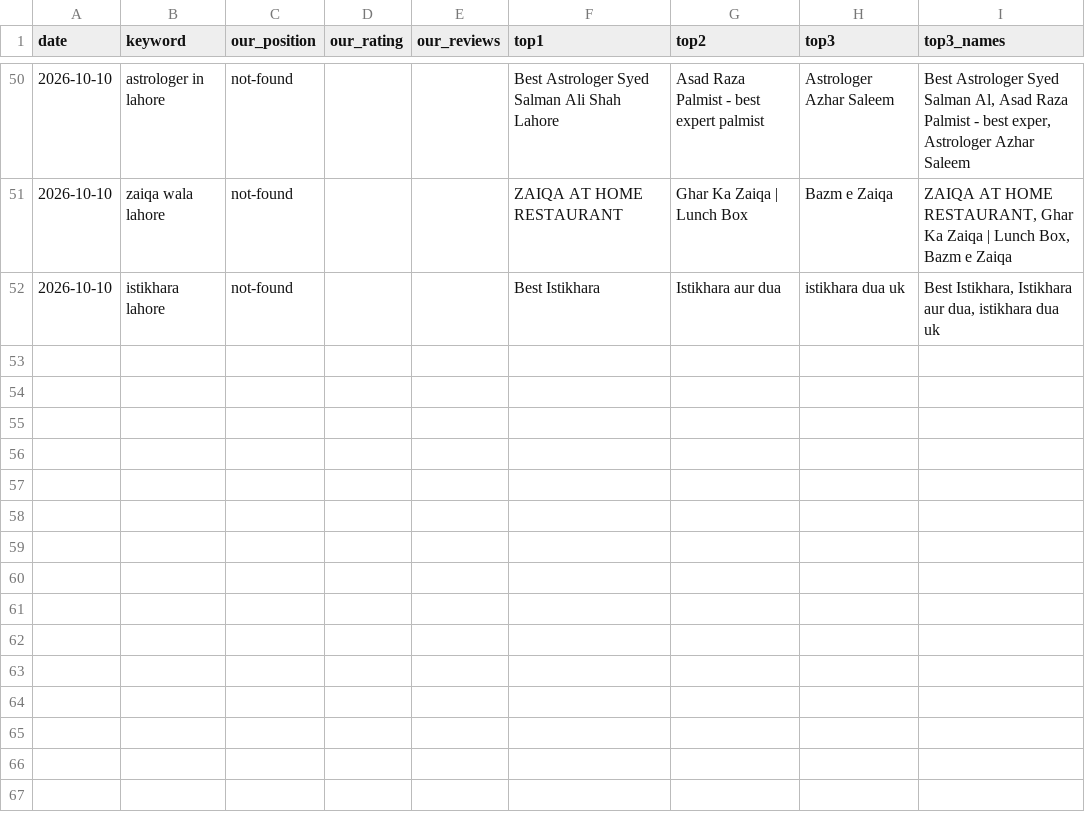
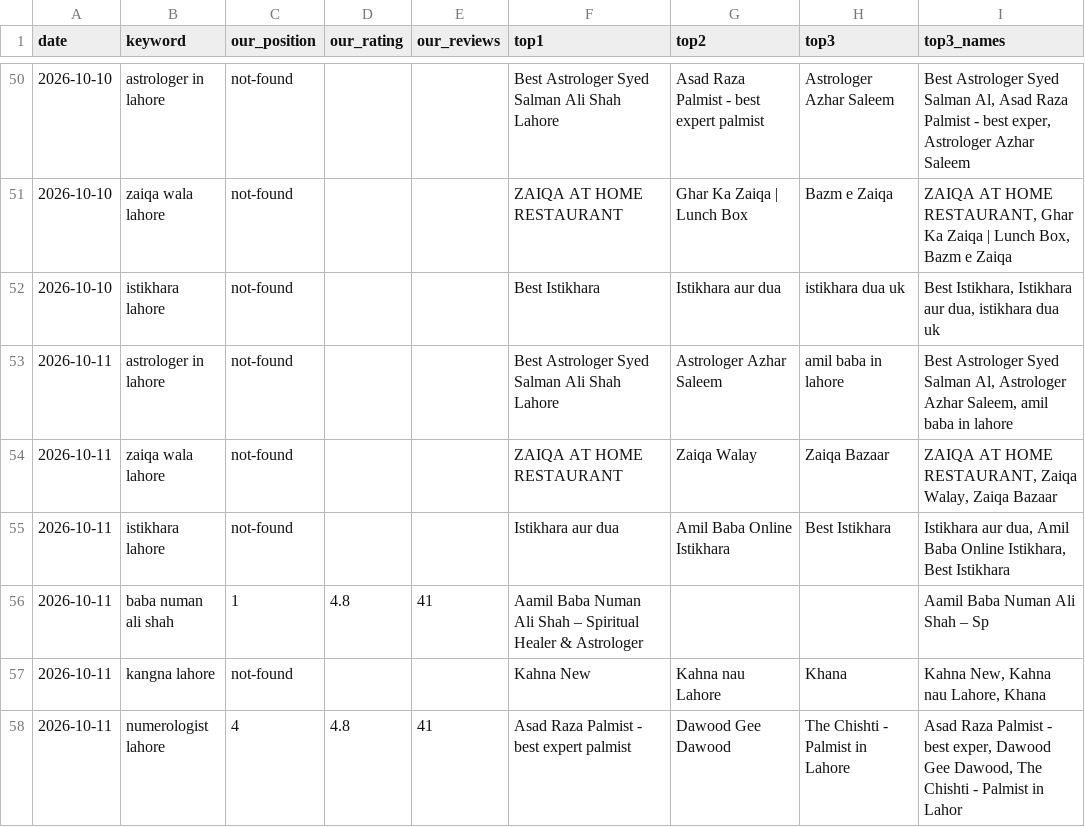
Before and after one commit to syednumanalishah/syednumanalishah.github.io, a CSV file: agent/history.csv, drawn as a sheet; only a part is shown, gaps mark what is left out.

```diff
--- a/agent/history.csv
+++ b/agent/history.csv
@@ -52 +52,7 @@ date,keyword,our_position,our_rating,our_reviews,top1,top2,top3,top3_names
 2026-10-10,istikhara lahore,not-found,,,Best Istikhara,Istikhara aur dua,istikhara dua uk,"Best Istikhara, Istikhara aur dua, istikhara dua uk"
+2026-10-11,astrologer in lahore,not-found,,,Best Astrologer Syed Salman Ali Shah Lahore,Astrologer Azhar Saleem,amil baba in lahore,"Best Astrologer Syed Salman Al, Astrologer Azhar Saleem, amil baba in lahore"
+2026-10-11,zaiqa wala lahore,not-found,,,ZAIQA AT HOME RESTAURANT,Zaiqa Walay,Zaiqa Bazaar,"ZAIQA AT HOME RESTAURANT, Zaiqa Walay, Zaiqa Bazaar"
+2026-10-11,istikhara lahore,not-found,,,Istikhara aur dua,Amil Baba Online Istikhara,Best Istikhara,"Istikhara aur dua, Amil Baba Online Istikhara, Best Istikhara"
+2026-10-11,baba numan ali shah,1,4.8,41,Aamil Baba Numan Ali Shah – Spiritual Healer & Astrologer,,,Aamil Baba Numan Ali Shah – Sp
+2026-10-11,kangna lahore,not-found,,,Kahna New,Kahna nau Lahore,Khana,"Kahna New, Kahna nau Lahore, Khana"
+2026-10-11,numerologist lahore,4,4.8,41,Asad Raza Palmist - best expert palmist,Dawood Gee Dawood,The Chishti - Palmist in Lahore,"Asad Raza Palmist - best exper, Dawood Gee Dawood, The Chishti - Palmist in Lahor"
```
Also changed, not shown: 2 other files.
